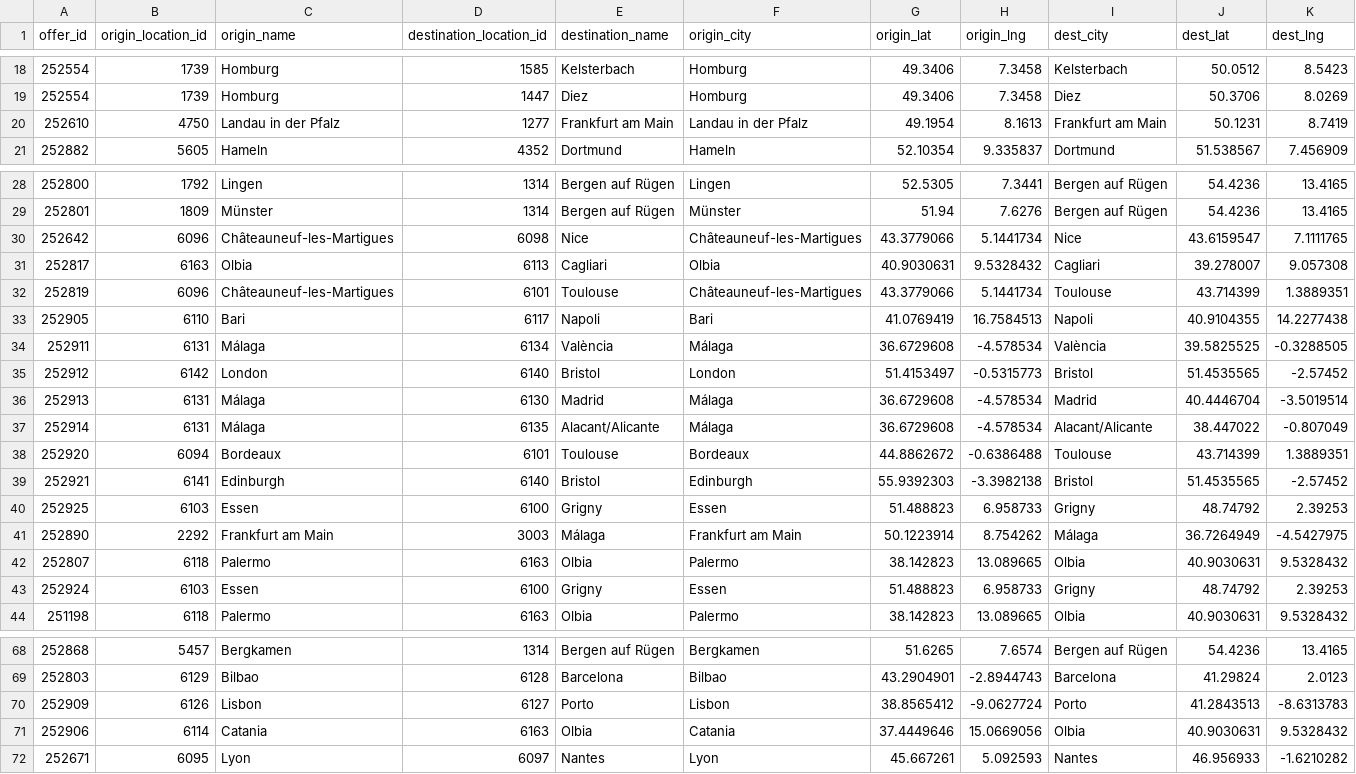
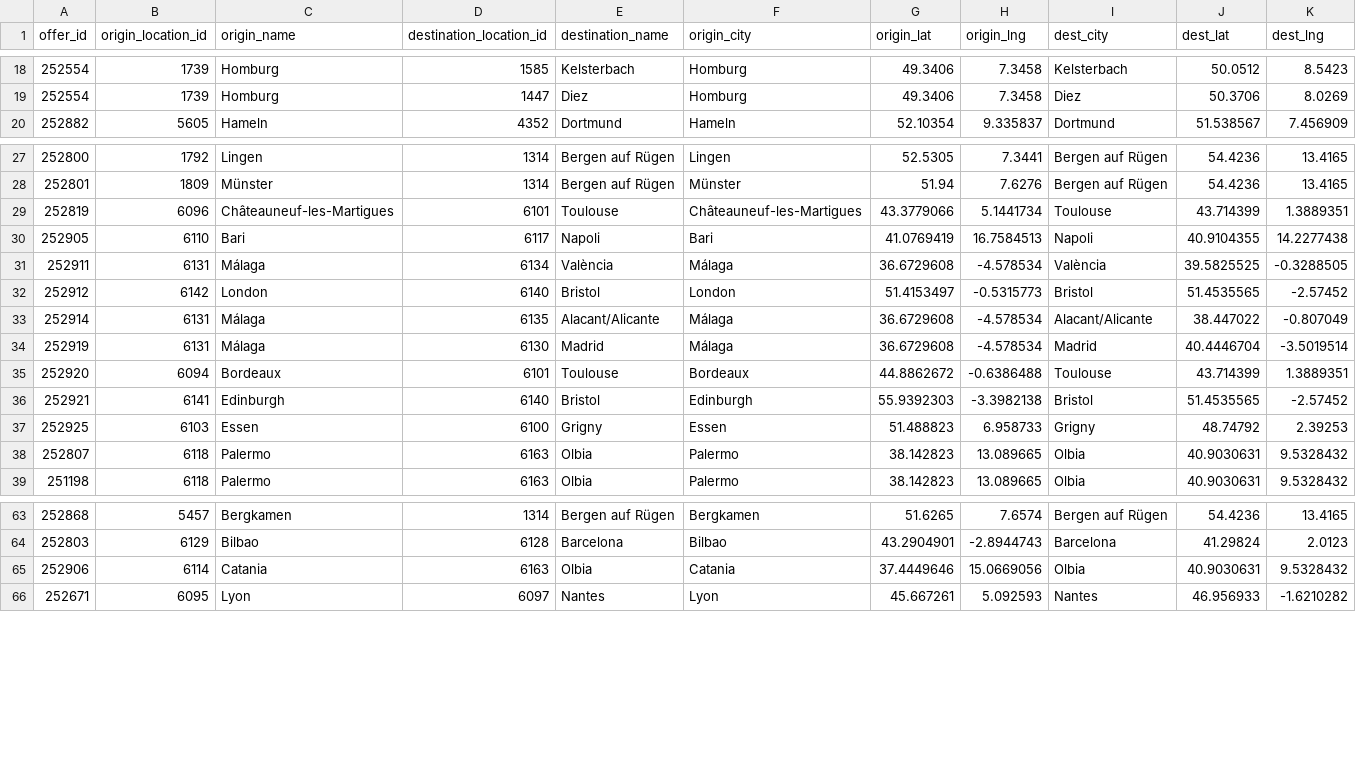
Before and after one commit to zbtwzwht8z-cloud/eurokaefer, a CSV file: data/movacar_offers.csv, drawn as a sheet; only a part is shown, gaps mark what is left out; removed rows and columns are numbered as before the commit, all else as after; rows hold the shown columns only; the diff names each change by its address in the sheet, - before the commit and + after, or states it on an @@ line.

```diff
--- a/data/movacar_offers.csv
+++ b/data/movacar_offers.csv
-row 20: 252610 | 4750 | Landau in der Pfalz | 1277 | Frankfurt am Main | Landau in der Pfalz | 49.1954 | 8.1613 | Frankfurt am Main | 50.1231 | 8.7419
-row 30: 252642 | 6096 | Châteauneuf-les-Martigues | 6098 | Nice | Châteauneuf-les-Martigues | 43.3779066 | 5.1441734 | Nice | 43.6159547 | 7.1111765
-row 31: 252817 | 6163 | Olbia | 6113 | Cagliari | Olbia | 40.9030631 | 9.5328432 | Cagliari | 39.278007 | 9.057308
-row 36: 252913 | 6131 | Málaga | 6130 | Madrid | Málaga | 36.6729608 | -4.578534 | Madrid | 40.4446704 | -3.5019514
+row 34: 252919 | 6131 | Málaga | 6130 | Madrid | Málaga | 36.6729608 | -4.578534 | Madrid | 40.4446704 | -3.5019514
-row 41: 252890 | 2292 | Frankfurt am Main | 3003 | Málaga | Frankfurt am Main | 50.1223914 | 8.754262 | Málaga | 36.7264949 | -4.5427975
-row 43: 252924 | 6103 | Essen | 6100 | Grigny | Essen | 51.488823 | 6.958733 | Grigny | 48.74792 | 2.39253
-row 70: 252909 | 6126 | Lisbon | 6127 | Porto | Lisbon | 38.8565412 | -9.0627724 | Porto | 41.2843513 | -8.6313783
```
Also changed, not shown: 1 other file.
